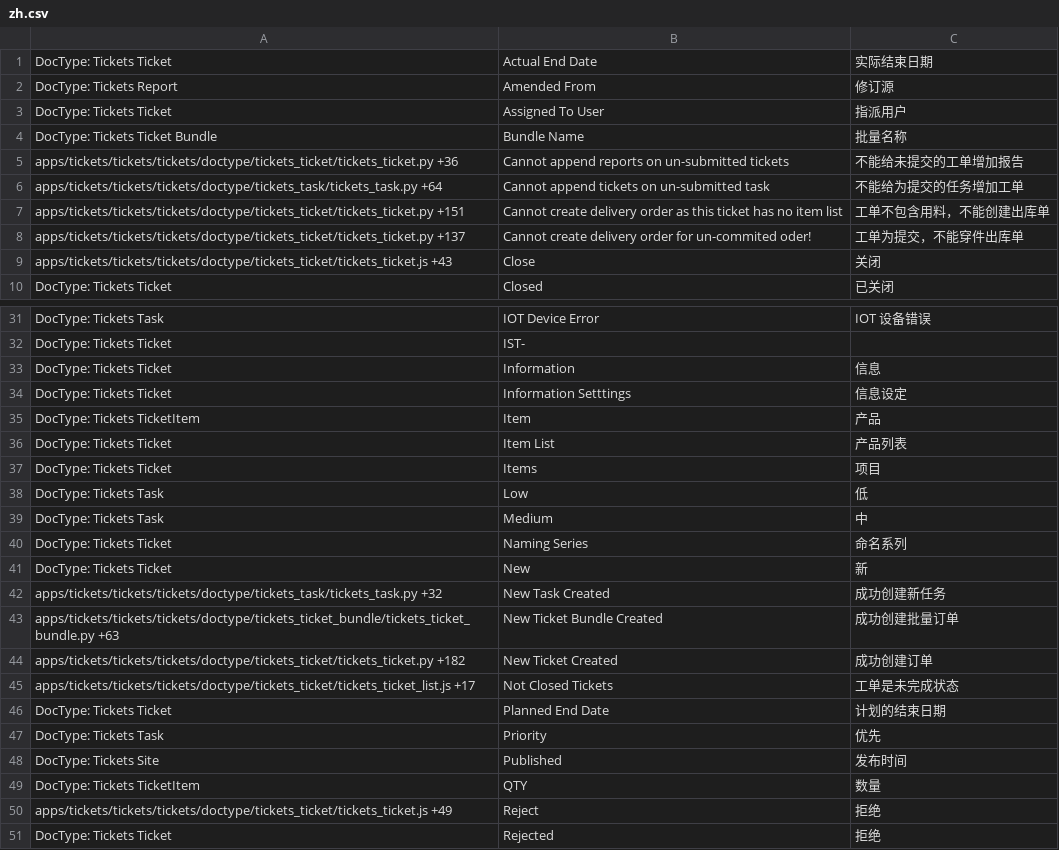
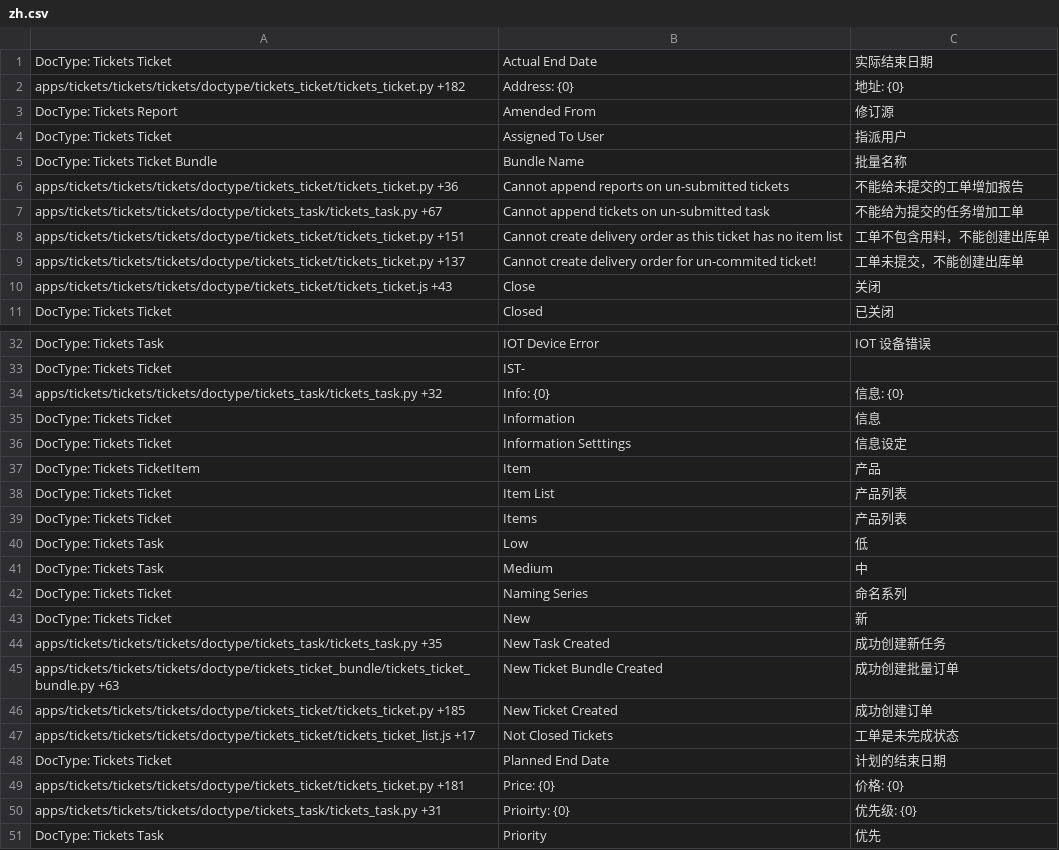
Before and after one commit to Compres/frappe_tickets, a CSV file: tickets/translations/zh.csv, drawn as a sheet; only a part is shown, gaps mark what is left out; the shorter side is filled out with more unchanged rows; the diff covers the shown part only.

Commit message:
Make translation

```diff
--- a/tickets/translations/zh.csv
+++ b/tickets/translations/zh.csv
@@ -1,2 +1,3 @@
 DocType: Tickets Ticket,Actual End Date,实际结束日期
+apps/tickets/tickets/tickets/doctype/tickets_ticket/tickets_ticket.py +182,Address: {0},地址: {0}
 DocType: Tickets Report,Amended From,修订源
@@ -5,5 +6,5 @@ DocType: Tickets Ticket Bundle,Bundle Name,批量名称
 apps/tickets/tickets/tickets/doctype/tickets_ticket/tickets_ticket.py +36,Cannot append reports on un-submitted tickets,不能给未提交的工单增加报告
-apps/tickets/tickets/tickets/doctype/tickets_task/tickets_task.py +64,Cannot append tickets on un-submitted task,不能给为提交的任务增加工单
+apps/tickets/tickets/tickets/doctype/tickets_task/tickets_task.py +67,Cannot append tickets on un-submitted task,不能给为提交的任务增加工单
 apps/tickets/tickets/tickets/doctype/tickets_ticket/tickets_ticket.py +151,Cannot create delivery order as this ticket has no item list,工单不包含用料，不能创建出库单
-apps/tickets/tickets/tickets/doctype/tickets_ticket/tickets_ticket.py +137,Cannot create delivery order for un-commited oder!,工单为提交，不能穿件出库单
+apps/tickets/tickets/tickets/doctype/tickets_ticket/tickets_ticket.py +137,Cannot create delivery order for un-commited ticket!,工单未提交，不能创建出库单
 apps/tickets/tickets/tickets/doctype/tickets_ticket/tickets_ticket.js +43,Close,关闭
@@ -32,2 +33,3 @@ DocType: Tickets Task,IOT Device Error,IOT 设备错误
 DocType: Tickets Ticket,IST-,
+apps/tickets/tickets/tickets/doctype/tickets_task/tickets_task.py +32,Info: {0},信息: {0}
 DocType: Tickets Ticket,Information,信息
@@ -36,3 +38,3 @@ DocType: Tickets TicketItem,Item,产品
 DocType: Tickets Ticket,Item List,产品列表
-DocType: Tickets Ticket,Items,项目
+DocType: Tickets Ticket,Items,产品列表
 DocType: Tickets Task,Low,低
@@ -41,7 +43,9 @@ DocType: Tickets Ticket,Naming Series,命名系列
 DocType: Tickets Ticket,New,新
-apps/tickets/tickets/tickets/doctype/tickets_task/tickets_task.py +32,New Task Created,成功创建新任务
+apps/tickets/tickets/tickets/doctype/tickets_task/tickets_task.py +35,New Task Created,成功创建新任务
 apps/tickets/tickets/tickets/doctype/tickets_ticket_bundle/tickets_ticket_bundle.py +63,New Ticket Bundle Created,成功创建批量订单
-apps/tickets/tickets/tickets/doctype/tickets_ticket/tickets_ticket.py +182,New Ticket Created,成功创建订单
+apps/tickets/tickets/tickets/doctype/tickets_ticket/tickets_ticket.py +185,New Ticket Created,成功创建订单
 apps/tickets/tickets/tickets/doctype/tickets_ticket/tickets_ticket_list.js +17,Not Closed Tickets,工单是未完成状态
 DocType: Tickets Ticket,Planned End Date,计划的结束日期
+apps/tickets/tickets/tickets/doctype/tickets_ticket/tickets_ticket.py +181,Price: {0},价格: {0}
+apps/tickets/tickets/tickets/doctype/tickets_task/tickets_task.py +31,Prioirty: {0},优先级: {0}
 DocType: Tickets Task,Priority,优先
```
Also changed, not shown: 2 added rows and 2 removed rows elsewhere in this file.
